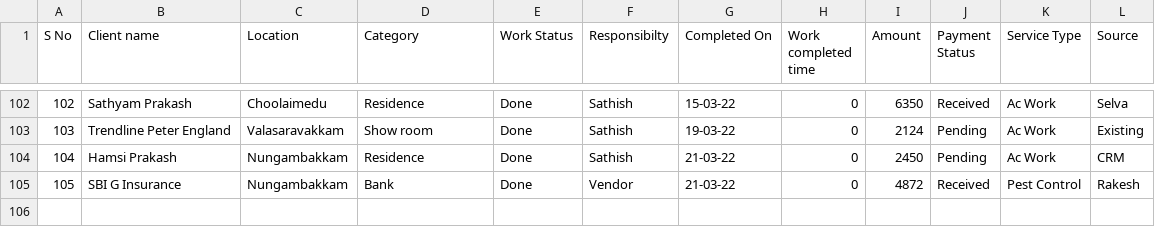
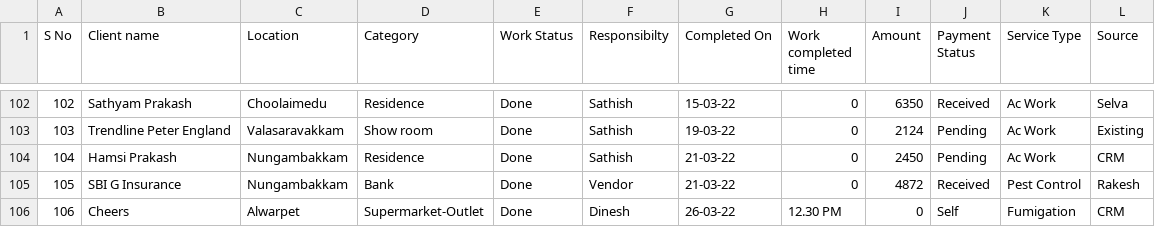
Before and after one commit to SimbhuTwice/sicare, a CSV file: disinf.csv, drawn as a sheet; only a part is shown, gaps mark what is left out.

Commit message:
Add files via upload

```diff
--- a/disinf.csv
+++ b/disinf.csv
@@ -105 +105,2 @@ S No,Client name ,Location ,Category ,Work Status ,Responsibilty,Completed On,Wo
 105,SBI G Insurance ,Nungambakkam ,Bank ,Done,Vendor ,21-03-22,0,4872,Received ,Pest Control,Rakesh
+106,Cheers ,Alwarpet,Supermarket-Outlet,Done,Dinesh ,26-03-22,12.30 PM,0,Self,Fumigation ,CRM
```
